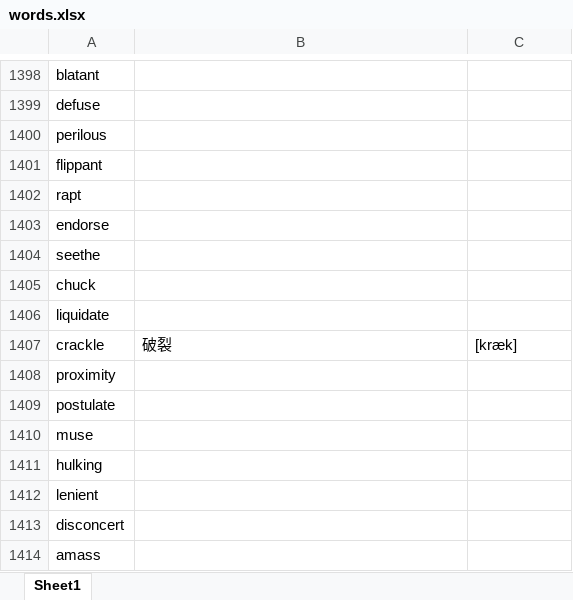
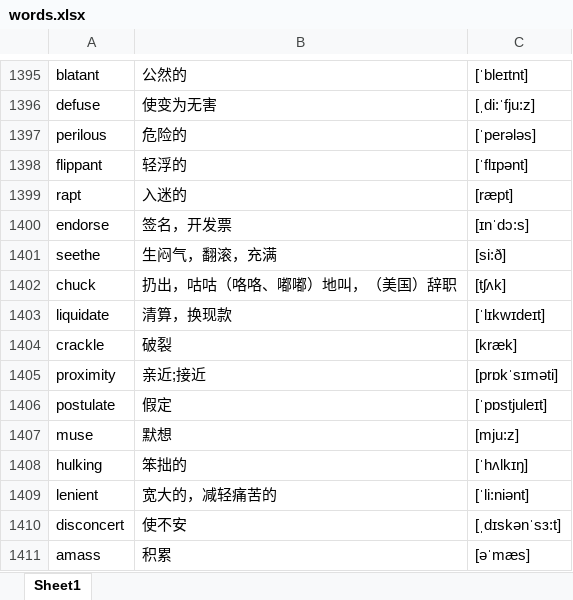
Before and after one commit to google88888888/learnEnglish, an Excel workbook: words.xlsx, sheet Sheet1, drawn as a sheet; only a part is shown, gaps mark what is left out; values as stored, in another font and other column widths than the file's, no borders; addresses are those after the commit; the diff covers the shown part only; the diff names each change by its address in the sheet, - before the commit and + after, or states it on an @@ line.

```diff
--- a/words.xlsx (sheet Sheet1)
+++ b/words.xlsx (sheet Sheet1)
-B1395: (empty)
+B1395: 公然的
-C1395: (empty)
+C1395: [ˈbleɪtnt]
-B1396: (empty)
+B1396: 使变为无害
-C1396: (empty)
+C1396: [ˌdi:ˈfju:z]
-B1397: (empty)
+B1397: 危险的
-C1397: (empty)
+C1397: [ˈperələs]
-B1398: (empty)
+B1398: 轻浮的
-C1398: (empty)
+C1398: [ˈflɪpənt]
-B1399: (empty)
+B1399: 入迷的
-C1399: (empty)
+C1399: [ræpt]
-B1400: (empty)
+B1400: 签名，开发票
-C1400: (empty)
+C1400: [ɪnˈdɔ:s]
-B1401: (empty)
+B1401: 生闷气，翻滚，充满
-C1401: (empty)
+C1401: [si:ð]
-B1402: (empty)
+B1402: 扔出，咕咕（咯咯、嘟嘟）地叫，（美国）辞职
-C1402: (empty)
+C1402: [tʃʌk]
-B1403: (empty)
+B1403: 清算，换现款
-C1403: (empty)
+C1403: [ˈlɪkwɪdeɪt]
-B1405: (empty)
+B1405: 亲近;接近
-C1405: (empty)
+C1405: [prɒkˈsɪməti]
-B1406: (empty)
+B1406: 假定
-C1406: (empty)
+C1406: [ˈpɒstjuleɪt]
-B1407: (empty)
+B1407: 默想
-C1407: (empty)
+C1407: [mju:z]
-B1408: (empty)
+B1408: 笨拙的
-C1408: (empty)
+C1408: [ˈhʌlkɪŋ]
-B1409: (empty)
+B1409: 宽大的，减轻痛苦的
-C1409: (empty)
+C1409: [ˈli:niənt]
-B1410: (empty)
+B1410: 使不安
-C1410: (empty)
+C1410: [ˌdɪskənˈsɜ:t]
-B1411: (empty)
+B1411: 积累
-C1411: (empty)
+C1411: [əˈmæs]
```
Also changed, not shown: 1 added row, 7 removed rows and 598 edited cells elsewhere in this sheet.
